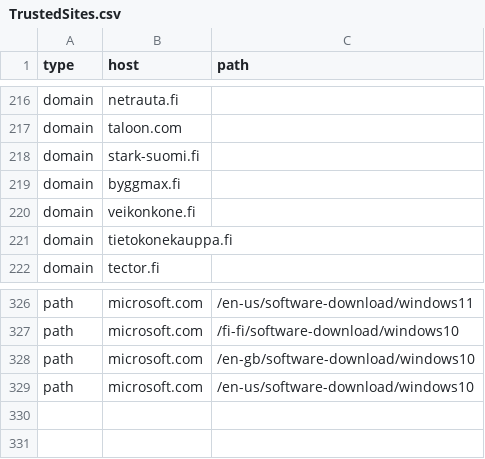
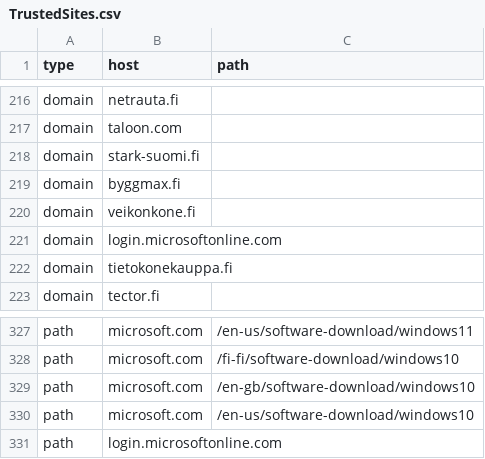
Before and after one commit to NightmaREE3Z/Firefox-Enhancer, a CSV file: blocker/lists/TrustedSites.csv, drawn as a sheet; only a part is shown, gaps mark what is left out; the diff names each change by its address in the sheet, - before the commit and + after, or states it on an @@ line.

```diff
--- a/blocker/lists/TrustedSites.csv
+++ b/blocker/lists/TrustedSites.csv
+row 221: domain | login.microsoftonline.com
+row 331: path | login.microsoftonline.com
```
Also changed, not shown: 1 other file.
